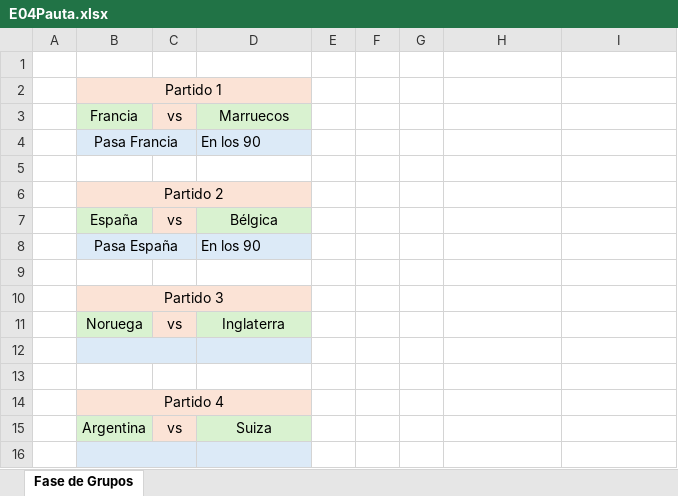
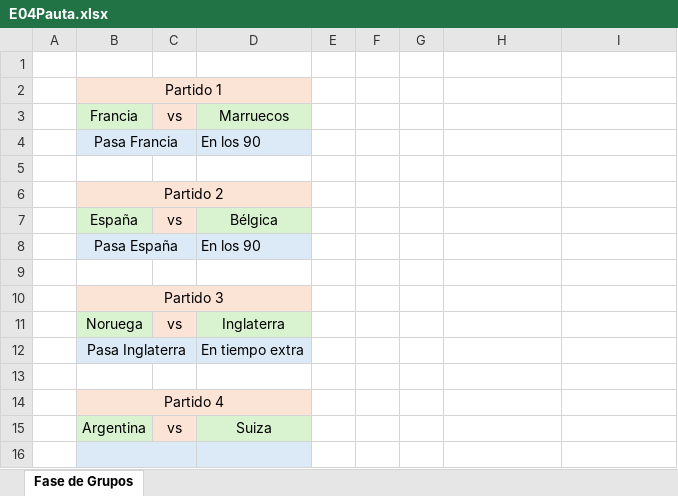
Before and after one commit to EugenioIrarrazaval2001/polla-mundial, an Excel workbook: Pauta/E04Pauta.xlsx, sheet Fase de Grupos, drawn as a sheet; values as stored, in another font and other column widths than the file's, no borders; removed rows and columns are numbered as before the commit, all else as after; the diff names each change by its address in the sheet, - before the commit and + after, or states it on an @@ line.

```diff
--- a/Pauta/E04Pauta.xlsx (sheet Fase de Grupos)
+++ b/Pauta/E04Pauta.xlsx (sheet Fase de Grupos)
-row 12:  |  |  |  |  |  |  |  | En penales
+row 12:  | Pasa Inglaterra |  | En tiempo extra |  |  |  |  | En penales
```
Also changed, not shown: 1 other file.
